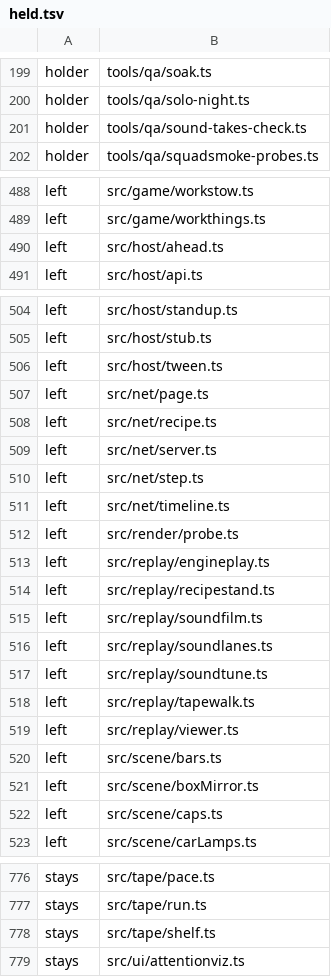
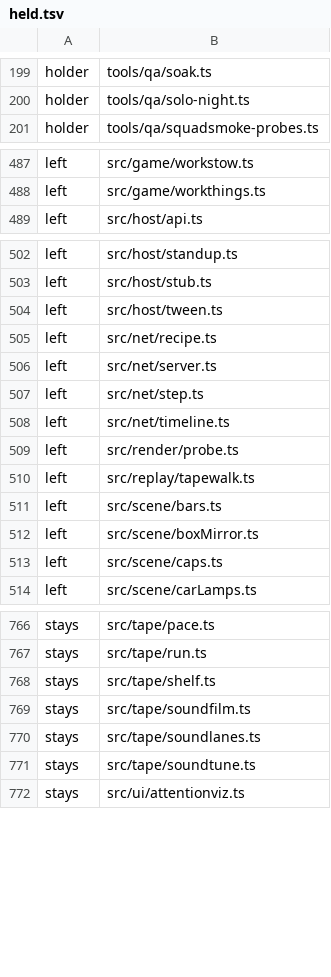
Before and after one commit to sujayakar/twopointfive, a TSV file: tools/draw/held.tsv, drawn as a sheet; only a part is shown, gaps mark what is left out; the diff covers the shown part only.

```diff
--- a/tools/draw/held.tsv
+++ b/tools/draw/held.tsv
@@ -200,3 +200,2 @@ holder	tools/qa/soak.ts
 holder	tools/qa/solo-night.ts
-holder	tools/qa/sound-takes-check.ts
 holder	tools/qa/squadsmoke-probes.ts
@@ -489,3 +488,2 @@ left	src/game/workstow.ts
 left	src/game/workthings.ts
-left	src/host/ahead.ts
 left	src/host/api.ts
@@ -506,3 +504,2 @@ left	src/host/stub.ts
 left	src/host/tween.ts
-left	src/net/page.ts
 left	src/net/recipe.ts
@@ -512,9 +509,3 @@ left	src/net/timeline.ts
 left	src/render/probe.ts
-left	src/replay/engineplay.ts
-left	src/replay/recipestand.ts
-left	src/replay/soundfilm.ts
-left	src/replay/soundlanes.ts
-left	src/replay/soundtune.ts
 left	src/replay/tapewalk.ts
-left	src/replay/viewer.ts
 left	src/scene/bars.ts
@@ -778,2 +768,5 @@ stays	src/tape/run.ts
 stays	src/tape/shelf.ts
+stays	src/tape/soundfilm.ts
+stays	src/tape/soundlanes.ts
+stays	src/tape/soundtune.ts
 stays	src/ui/attentionviz.ts
```
Also changed, not shown: 1 added row and 1 removed row elsewhere in this file, 20 other files.
